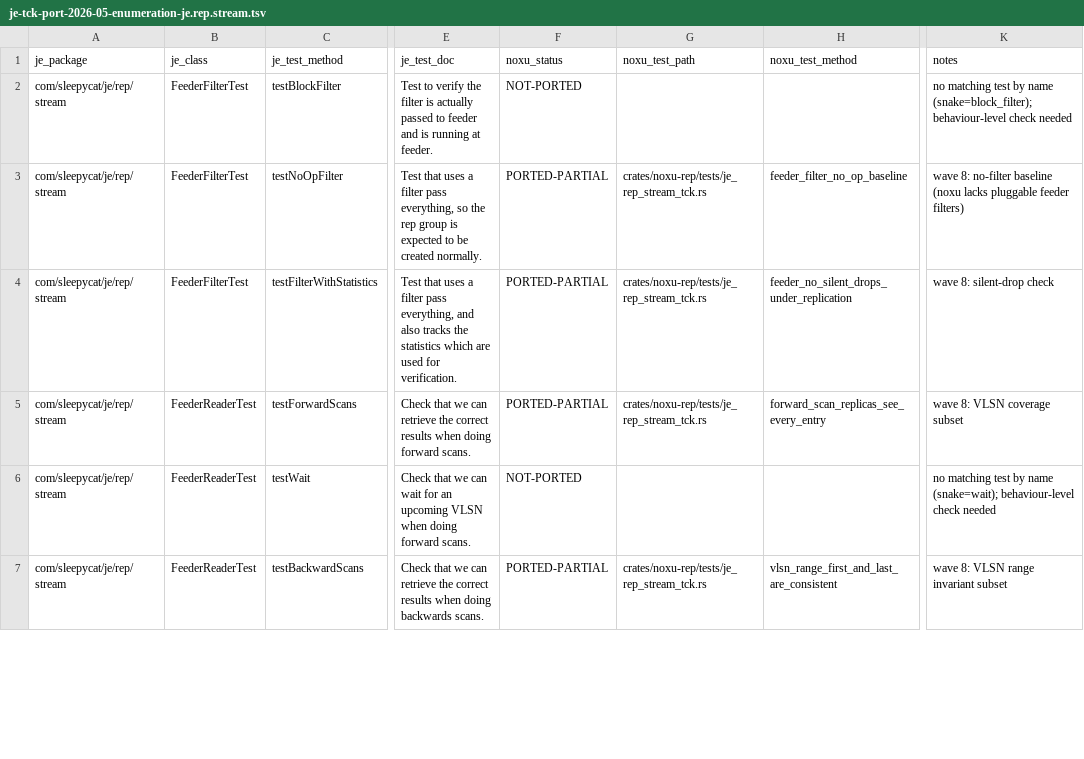
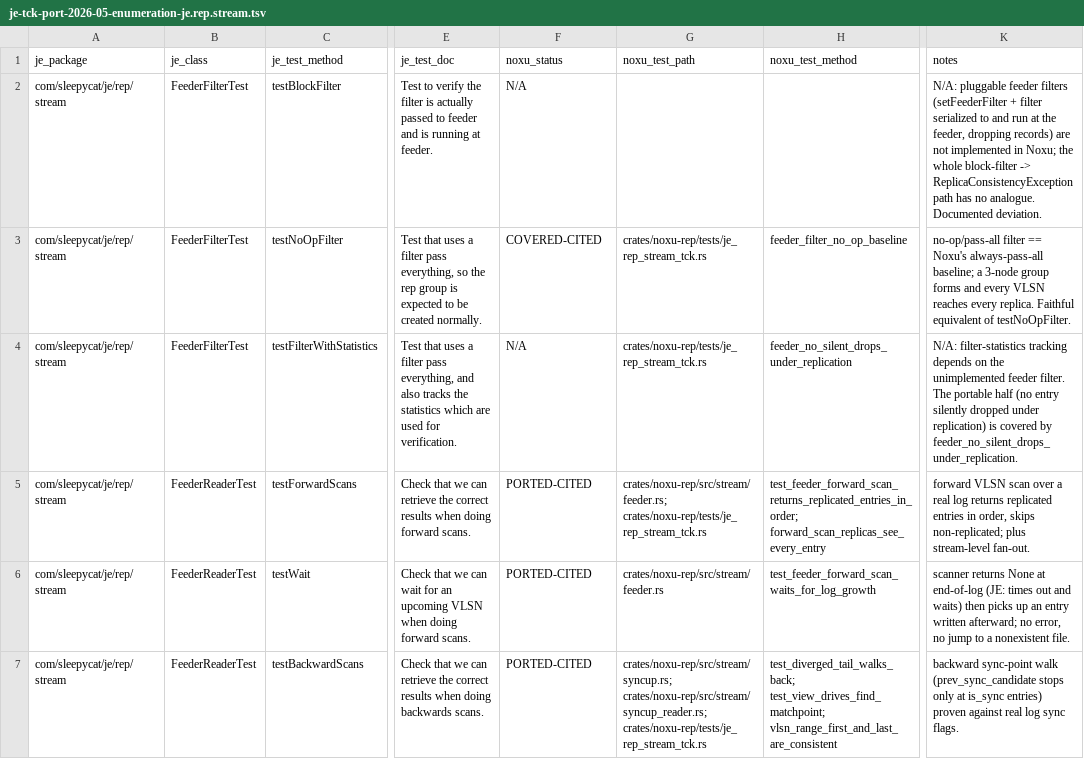
Before and after one commit to gburd/noxu, a TSV file: docs/src/internal/je-tck-port-2026-05-enumeration-je.rep.stream.tsv, drawn as a sheet; only a part is shown, gaps mark what is left out; the diff covers the shown part only; the diff names each change by its address in the sheet, - before the commit and + after, or states it on an @@ line.

Commit message:
test-parity(je.rep.stream): update enumeration TSV to post-remediation status (9 ported/cited + 9 N/A)
Reclassify all 18 je.rep.stream @Test methods with the concrete Noxu test fn(s):
- PORTED-CITED (8): testForwardScans, testWait, testBackwardScans,
  testFindSyncableentries, testDataInWriteQueue, testRepAndNonRepCommits,
  testMultipleCkpts (+ testBasic).
- COVERED-CITED (1): testNoOpFilter (pass-all == Noxu baseline).
- N/A (9): testVersion, testWritePreviousVersion{Older,Compatible},
  testNodeGroupInfo{NoJEVersion,SecondaryToOldMaster} (no multi-version wire
  protocol / .ndb single log version); testNonFlushedFetch, testSwitchFetch
  (no feeder log-buffer fetch / SwitchWindow); testBlockFilter,
  testFilterWithStatistics (pluggable feeder filter not implemented).

```diff
--- a/docs/src/internal/je-tck-port-2026-05-enumeration-je.rep.stream.tsv
+++ b/docs/src/internal/je-tck-port-2026-05-enumeration-je.rep.stream.tsv
-F2 (noxu_status): NOT-PORTED
+F2 (noxu_status): N/A
-K2 (notes): no matching test by name (snake=block_filter); behaviour-level check needed
+K2 (notes): N/A: pluggable feeder filters (setFeederFilter + filter serialized to and run at the feeder, dropping records) are not implemented in Noxu; the whole block-filter -> ReplicaConsistencyException path has no analogue. Documented deviation.
-F3 (noxu_status): PORTED-PARTIAL
+F3 (noxu_status): COVERED-CITED
-K3 (notes): wave 8: no-filter baseline (noxu lacks pluggable feeder filters)
+K3 (notes): no-op/pass-all filter == Noxu's always-pass-all baseline; a 3-node group forms and every VLSN reaches every replica. Faithful equivalent of testNoOpFilter.
-F4 (noxu_status): PORTED-PARTIAL
+F4 (noxu_status): N/A
-K4 (notes): wave 8: silent-drop check
+K4 (notes): N/A: filter-statistics tracking depends on the unimplemented feeder filter. The portable half (no entry silently dropped under replication) is covered by feeder_no_silent_drops_under_replication.
-F5 (noxu_status): PORTED-PARTIAL
+F5 (noxu_status): PORTED-CITED
-G5 (noxu_test_path): crates/noxu-rep/tests/je_rep_stream_tck.rs
+G5 (noxu_test_path): crates/noxu-rep/src/stream/feeder.rs; crates/noxu-rep/tests/je_rep_stream_tck.rs
-H5 (noxu_test_method): forward_scan_replicas_see_every_entry
+H5 (noxu_test_method): test_feeder_forward_scan_returns_replicated_entries_in_order; forward_scan_replicas_see_every_entry
-K5 (notes): wave 8: VLSN coverage subset
+K5 (notes): forward VLSN scan over a real log returns replicated entries in order, skips non-replicated; plus stream-level fan-out.
-F6 (noxu_status): NOT-PORTED
+F6 (noxu_status): PORTED-CITED
-G6 (noxu_test_path): (empty)
+G6 (noxu_test_path): crates/noxu-rep/src/stream/feeder.rs
-H6 (noxu_test_method): (empty)
+H6 (noxu_test_method): test_feeder_forward_scan_waits_for_log_growth
-K6 (notes): no matching test by name (snake=wait); behaviour-level check needed
+K6 (notes): scanner returns None at end-of-log (JE: times out and waits) then picks up an entry written afterward; no error, no jump to a nonexistent file.
-F7 (noxu_status): PORTED-PARTIAL
+F7 (noxu_status): PORTED-CITED
-G7 (noxu_test_path): crates/noxu-rep/tests/je_rep_stream_tck.rs
+G7 (noxu_test_path): crates/noxu-rep/src/stream/syncup.rs; crates/noxu-rep/src/stream/syncup_reader.rs; crates/noxu-rep/tests/je_rep_stream_tck.rs
-H7 (noxu_test_method): vlsn_range_first_and_last_are_consistent
+H7 (noxu_test_method): test_diverged_tail_walks_back; test_view_drives_find_matchpoint; vlsn_range_first_and_last_are_consistent
-K7 (notes): wave 8: VLSN range invariant subset
+K7 (notes): backward sync-point walk (prev_sync_candidate stops only at is_sync entries) proven against real log sync flags.
```
Also changed, not shown: 34 edited cells elsewhere in this file.
